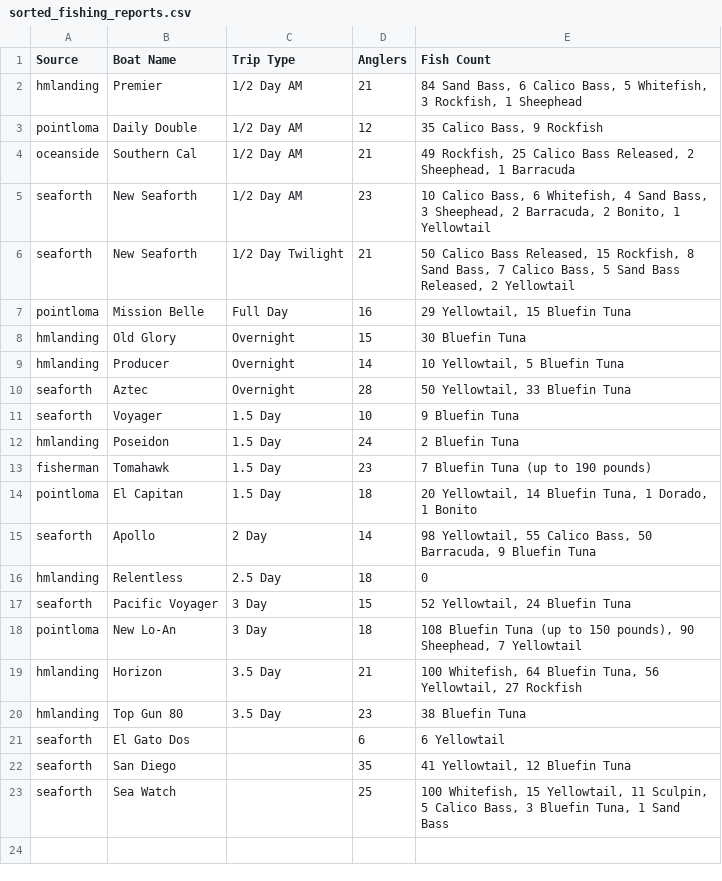
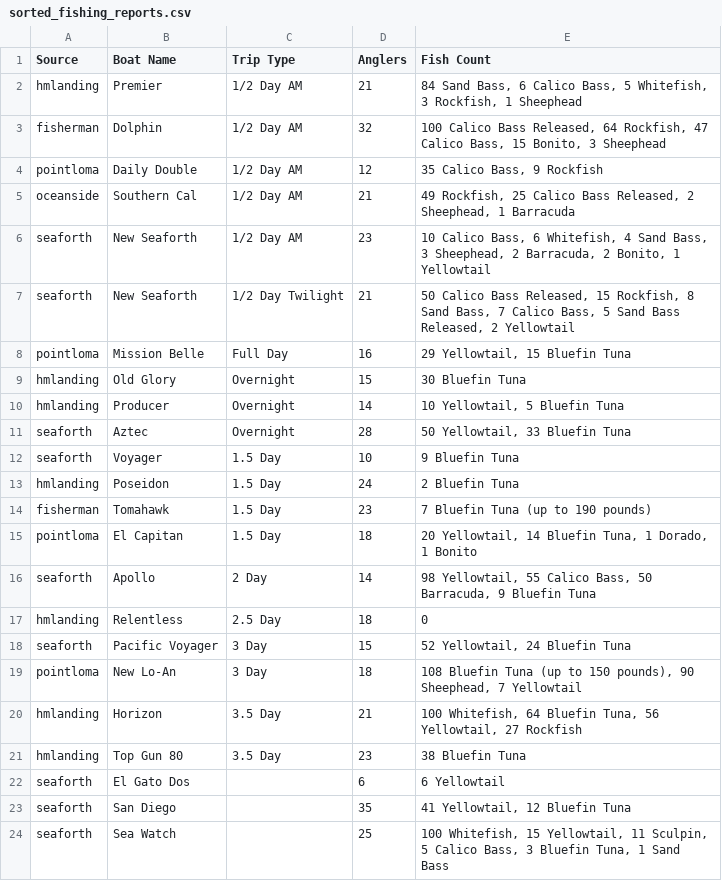
Before and after one commit to hdehaini/Fishing_Reports, a CSV file: database/sorted_fishing_reports.csv, drawn as a sheet.

```diff
--- a/database/sorted_fishing_reports.csv
+++ b/database/sorted_fishing_reports.csv
@@ -2,2 +2,3 @@ Source,Boat Name,Trip Type,Anglers,Fish Count
 hmlanding,Premier,1/2 Day AM,21,"84 Sand Bass, 6 Calico Bass, 5 Whitefish, 3 Rockfish, 1 Sheephead"
+fisherman,Dolphin,1/2 Day AM,32,"100 Calico Bass Released, 64 Rockfish, 47 Calico Bass, 15 Bonito, 3 Sheephead"
 pointloma,Daily Double,1/2 Day AM,12,"35 Calico Bass, 9 Rockfish"
```
Also changed, not shown: 1 other file.
